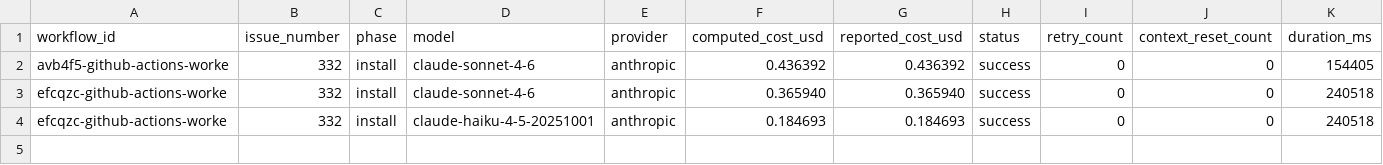
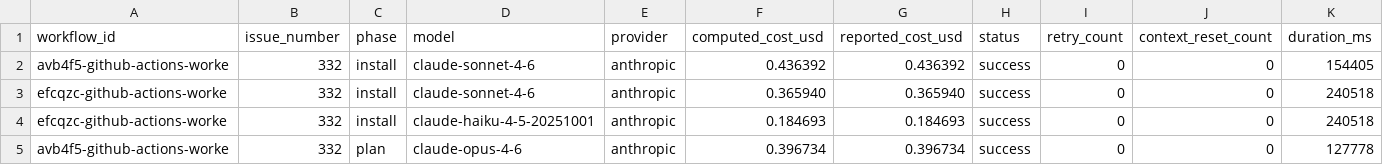
Before and after one commit to paysdoc/AI_Dev_Workflow, a CSV file: projects/AI_Dev_Workflow/332-github-actions-worker-deploy-workflow.csv, drawn as a sheet; only a part is shown; rows hold the shown columns only; the diff names each change by its address in the sheet, - before the commit and + after, or states it on an @@ line.

```diff
--- a/projects/AI_Dev_Workflow/332-github-actions-worker-deploy-workflow.csv
+++ b/projects/AI_Dev_Workflow/332-github-actions-worker-deploy-workflow.csv
+row 5: avb4f5-github-actions-worke | 332 | plan | claude-opus-4-6 | anthropic | 0.396734 | 0.396734 | success | 0 | 0 | 127778
```
Also changed, not shown: projects/AI_Dev_Workflow/total-cost.csv.
